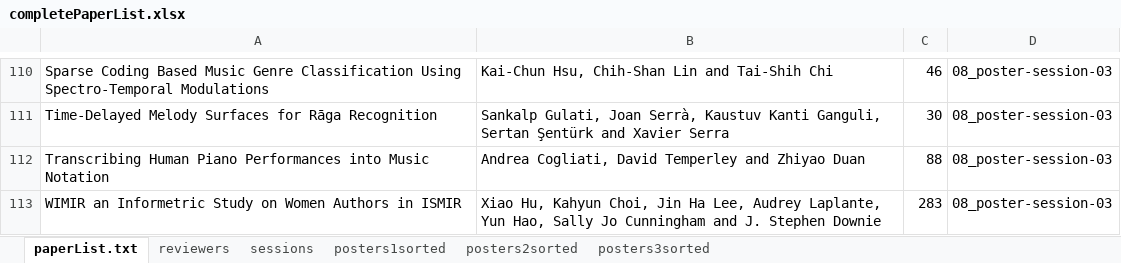
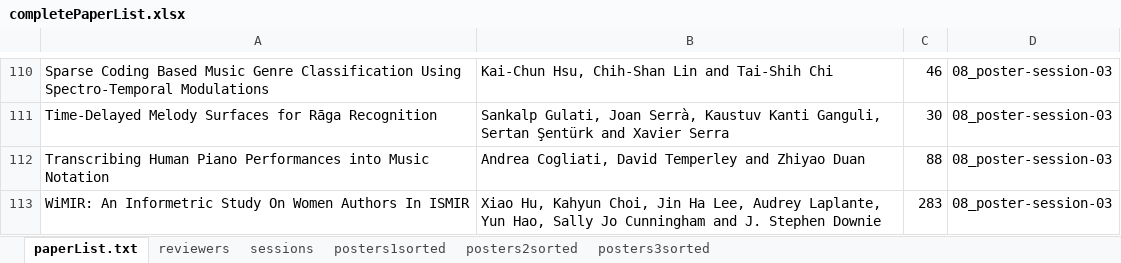
Before and after one commit to mim/ismirProceedings2016, an Excel workbook: data/completePaperList.xlsx, sheet paperList.txt, drawn as a sheet; only a part is shown, gaps mark what is left out; values as stored, in another font and other column widths than the file's, no borders; the diff names each change by its address in the sheet, - before the commit and + after, or states it on an @@ line.

```diff
--- a/data/completePaperList.xlsx (sheet paperList.txt)
+++ b/data/completePaperList.xlsx (sheet paperList.txt)
-A113: WIMIR an Informetric Study on Women Authors in ISMIR
+A113: WiMIR: An Informetric Study On Women Authors In ISMIR
```
Also changed, not shown: sheet posters3sorted, 2 other files.
